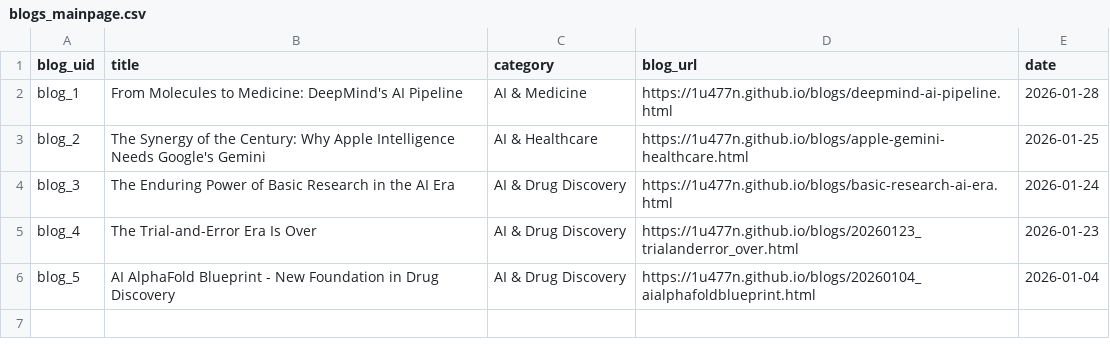
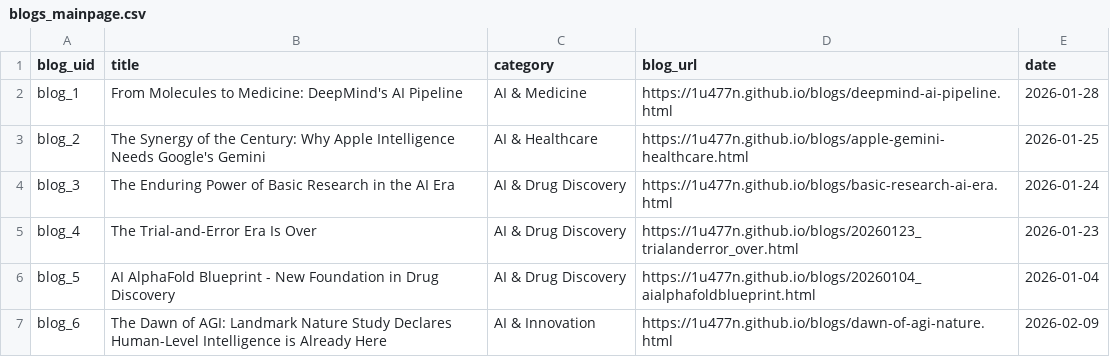
Before and after one commit to 1u477n/1u477n.github.io, a CSV file: blogs/blogs_mainpage.csv, drawn as a sheet; the diff names each change by its address in the sheet, - before the commit and + after, or states it on an @@ line.

Commit message:
Add files via upload

```diff
--- a/blogs/blogs_mainpage.csv
+++ b/blogs/blogs_mainpage.csv
+row 7: blog_6 | The Dawn of AGI: Landmark Nature Study Declares Human-Level Intelligence is Already Here | AI & Innovation | https://1u477n.github.io/blogs/dawn-of-agi-nature.html | 2026-02-09
```
